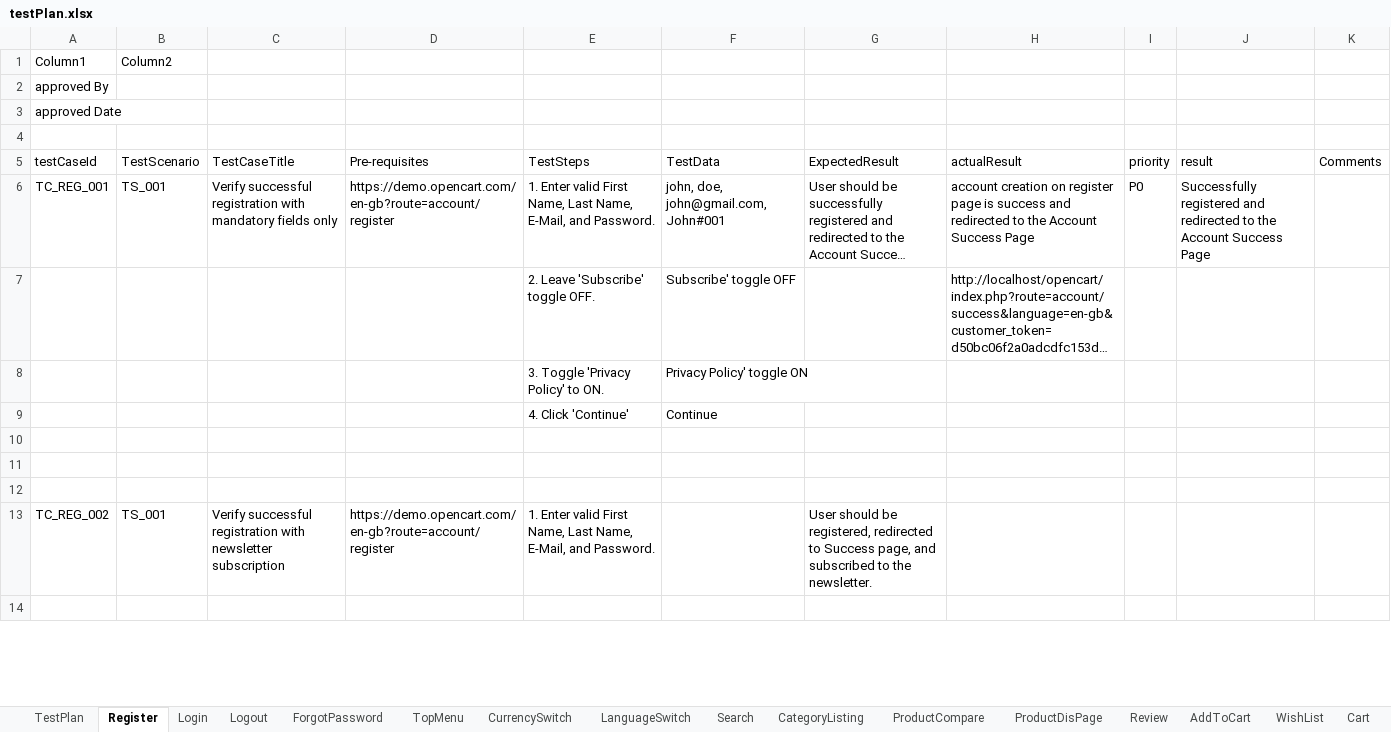
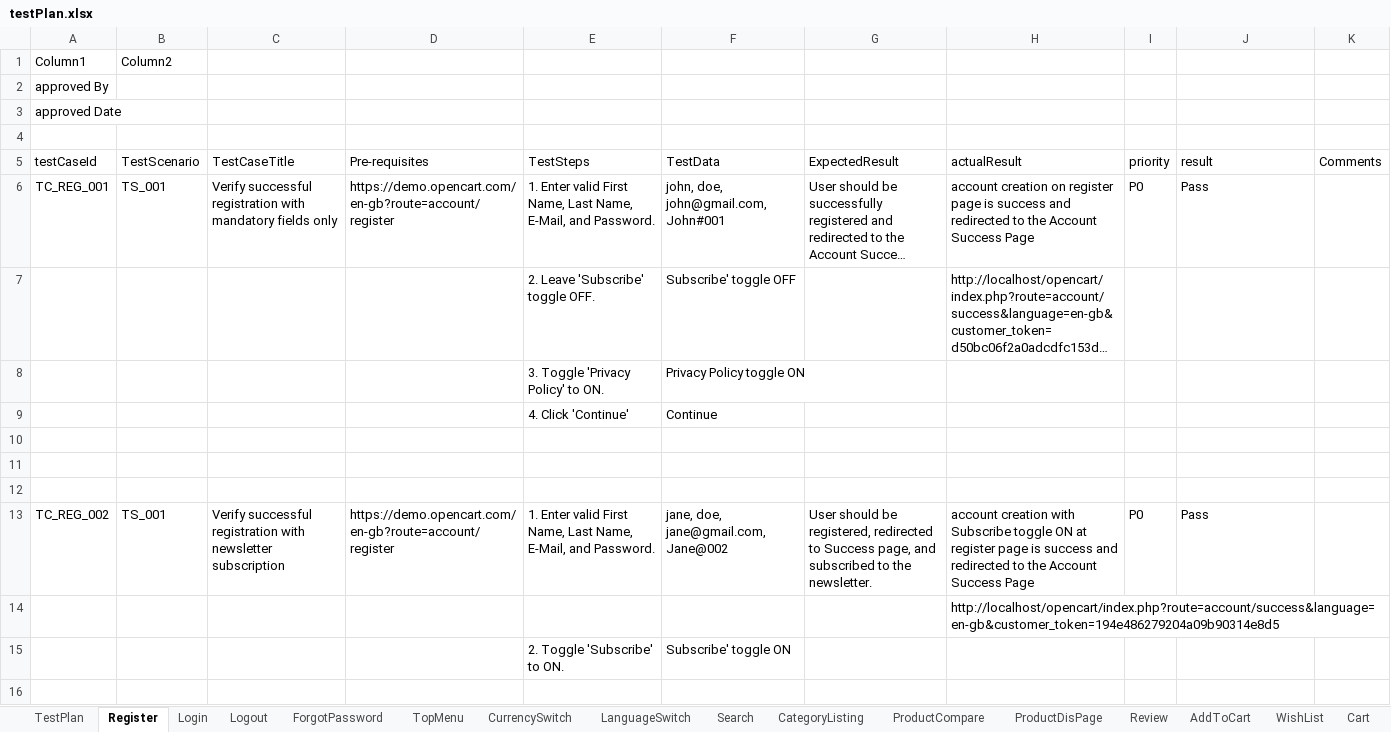
Before and after one commit to La-x-aN/OpenCart, an Excel workbook: testPlan.xlsx, sheet Register, drawn as a sheet; only a part is shown; long unchanged cells end in …; values as stored, in another font and other column widths than the file's, no cell formats; table styles not drawn; the diff covers the shown part only; the diff names each change by its address in the sheet, - before the commit and + after, or states it on an @@ line.

```diff
--- a/testPlan.xlsx (sheet Register)
+++ b/testPlan.xlsx (sheet Register)
-J6: Successfully registered and redirected to the Account Success Page
+J6: Pass
-F8: Privacy Policy' toggle ON
+F8: Privacy Policy toggle ON
-F13: (empty)
+F13: jane, doe, jane@gmail.com, Jane@002
-H13: (empty)
+H13: account creation with Subscribe toggle ON at register page is success and redirected to the Account Success Page
-I13: (empty)
+I13: P0
-J13: (empty)
+J13: Pass
+row 14:  |  |  |  |  |  |  | http://localhost/opencart/index.php?route=account/success&language=en-gb&customer_token=194e486279204a09b90314e8d5
+row 15:  |  |  |  | 2. Toggle 'Subscribe' to ON. | Subscribe' toggle ON
```
Also changed, not shown: 35 added rows, 37 removed rows and 8 edited cells elsewhere in this sheet, cell formats.
